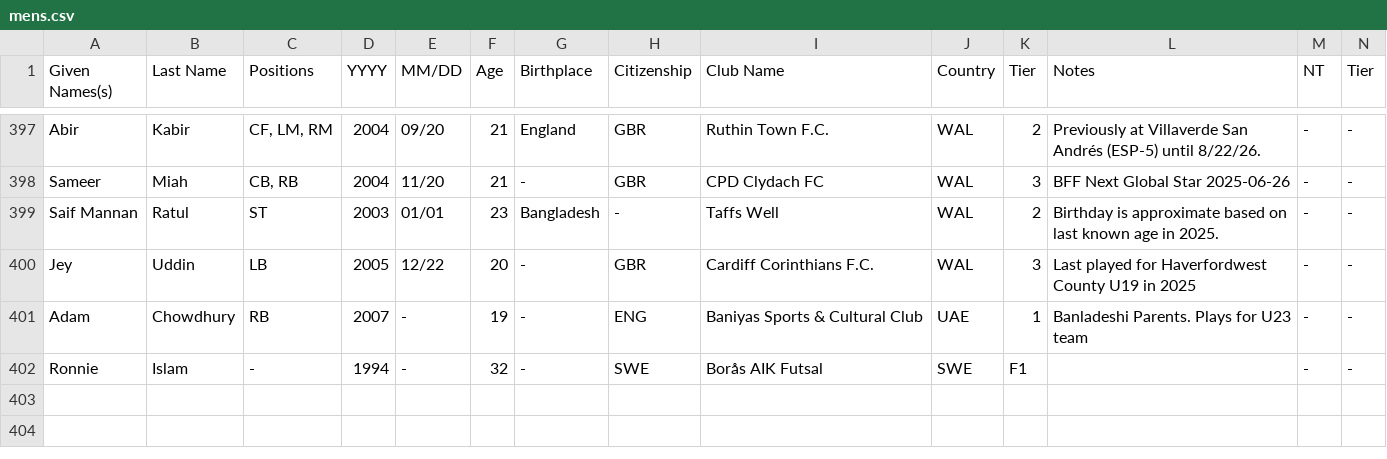
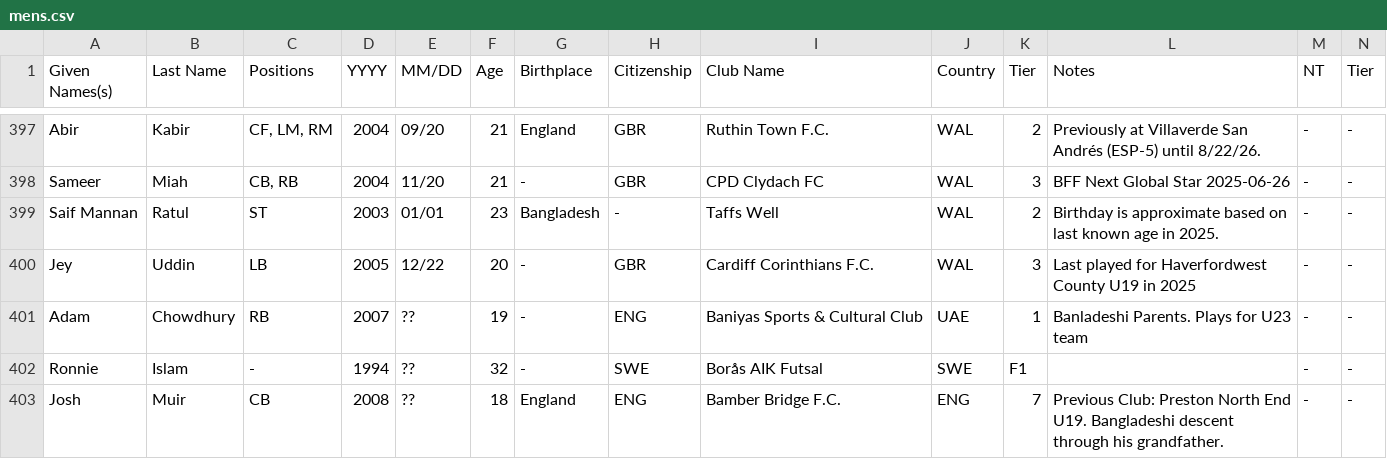
Before and after one commit to dr-shiffles/probashi-footballers, a CSV file: data/mens.csv, drawn as a sheet; only a part is shown, gaps mark what is left out; rows hold the shown columns only; the diff names each change by its address in the sheet, - before the commit and + after, or states it on an @@ line.

Commit message:
Add files via upload
Josh,Muir,CB,2008,??,18,ENG,"ENG, BAN",Bamber Bridge,ENG,7,Previous Club: Preston North End U19. Joshua is of Bangladeshi descent through his grandfather.,-,-,-,-,09/10/2026,"ENG,Muir,Josh,2008,Bamber Bridge"

```diff
--- a/data/mens.csv
+++ b/data/mens.csv
-E401:E402 (MM/DD): -
+E401:E402 (MM/DD): ??
+row 403: Josh | Muir | CB | 2008 | ?? | 18 | England | ENG | Bamber Bridge F.C. | ENG | 7 | Previous Club: Preston North End U19. Bangladeshi descent through his grandfather. | - | -
```
